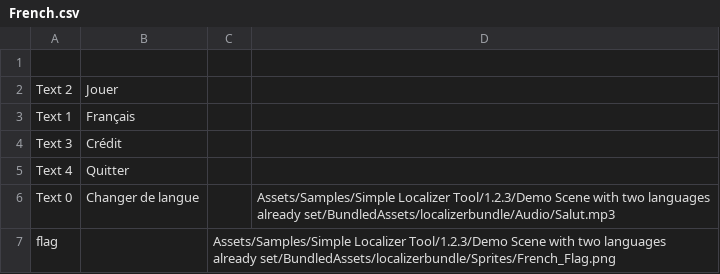
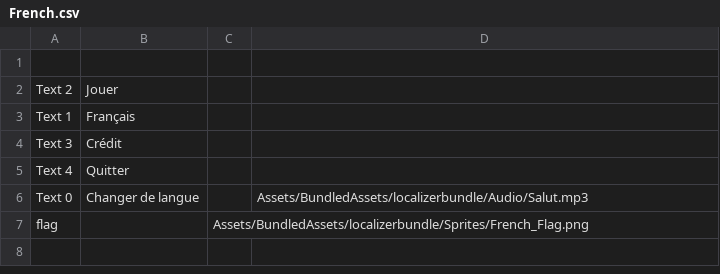
Before and after one commit to Louis1351/Simple-Localizer-Tool-Package, a CSV file: Samples~/LocalizationSample/Resources/Languages/French.csv, drawn as a sheet.

```diff
--- a/Samples~/LocalizationSample/Resources/Languages/French.csv
+++ b/Samples~/LocalizationSample/Resources/Languages/French.csv
@@ -5,3 +5,3 @@
 "Text 4";"Quitter";"";"";
-"Text 0";"Changer de langue";"";"Assets/Samples/Simple Localizer Tool/1.2.3/Demo Scene with two languages already set/BundledAssets/localizerbundle/Audio/Salut.mp3";
-"flag";"";"Assets/Samples/Simple Localizer Tool/1.2.3/Demo Scene with two languages already set/BundledAssets/localizerbundle/Sprites/French_Flag.png";"";
+"Text 0";"Changer de langue";"";"Assets/BundledAssets/localizerbundle/Audio/Salut.mp3";
+"flag";"";"Assets/BundledAssets/localizerbundle/Sprites/French_Flag.png";"";
```
Also changed, not shown: Samples~/LocalizationSample/Resources/Languages/English.csv.
